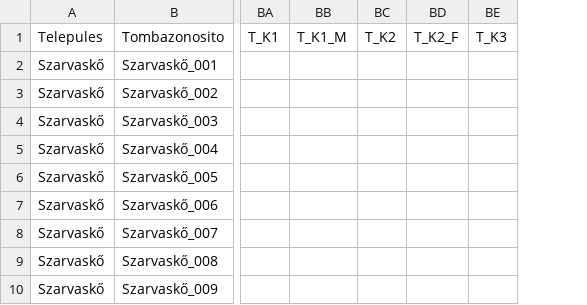
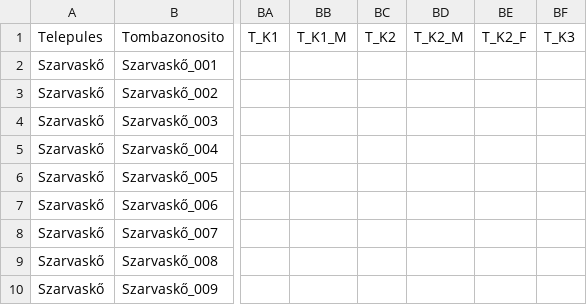
Before and after one commit to J3d4/innoregio, a CSV file: kataszteri_szamolhato/szarvasko_tomb.csv, drawn as a sheet; only a part is shown, gaps mark what is left out; the diff names each change by its address in the sheet, - before the commit and + after, or states it on an @@ line.

```diff
--- a/kataszteri_szamolhato/szarvasko_tomb.csv
+++ b/kataszteri_szamolhato/szarvasko_tomb.csv
+column BD, row 1: T_K2_M
```
Also changed, not shown: kataszteri_szamolhato/szarvasko_telepules.csv, output/telepules-szarvasko-out.csv, 13 other files.
